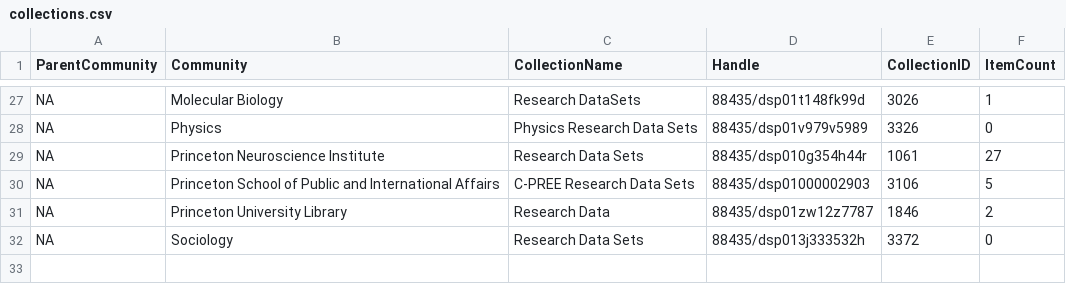
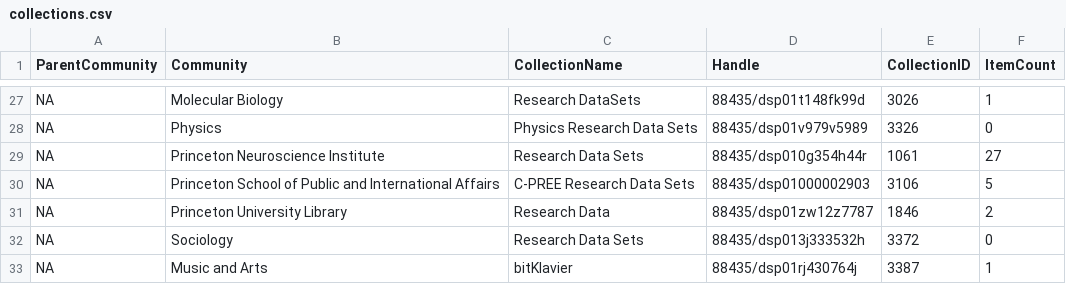
Before and after one commit to pulibrary/pdc_discovery, a CSV file: config/collections.csv, drawn as a sheet; only a part is shown, gaps mark what is left out.

Commit message:
Added bitKlavier collection

```diff
--- a/config/collections.csv
+++ b/config/collections.csv
@@ -32 +32,2 @@ NA,Princeton University Library,Research Data,88435/dsp01zw12z7787,1846,2,
 NA,Sociology,Research Data Sets,88435/dsp013j333532h,3372,0,
+NA,Music and Arts,bitKlavier,88435/dsp01rj430764j,3387,1
```
Also changed, not shown: 1 other file.
